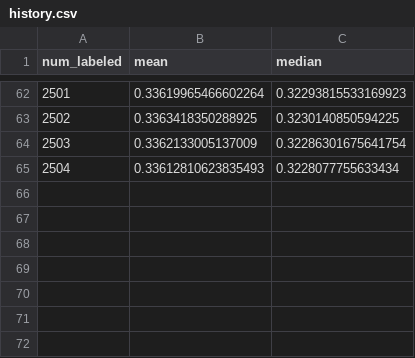
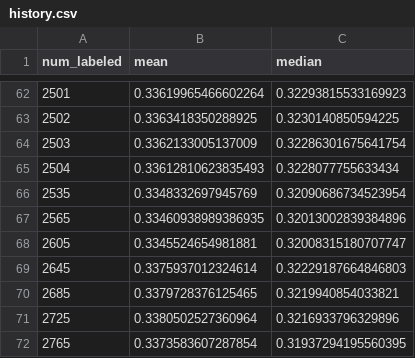
Before and after one commit to tungBKDN/e-commerce-crawler, a CSV file: data/history.csv, drawn as a sheet; only a part is shown, gaps mark what is left out; the diff names each change by its address in the sheet, - before the commit and + after, or states it on an @@ line.

Commit message:
feat: update data before update items > 0.4

```diff
--- a/data/history.csv
+++ b/data/history.csv
+row 66: 2535 | 0.3348332697945769 | 0.32090686734523954
+row 67: 2565 | 0.33460938989386935 | 0.32013002839384896
+row 68: 2605 | 0.3345524654981881 | 0.32008315180707747
+row 69: 2645 | 0.3375937012324614 | 0.32229187664846803
+row 70: 2685 | 0.3379728376125465 | 0.3219940854033821
+row 71: 2725 | 0.3380502527360964 | 0.3216933796329896
+row 72: 2765 | 0.3373583607287854 | 0.31937294195560395
```
Also changed, not shown: 17 other files.
